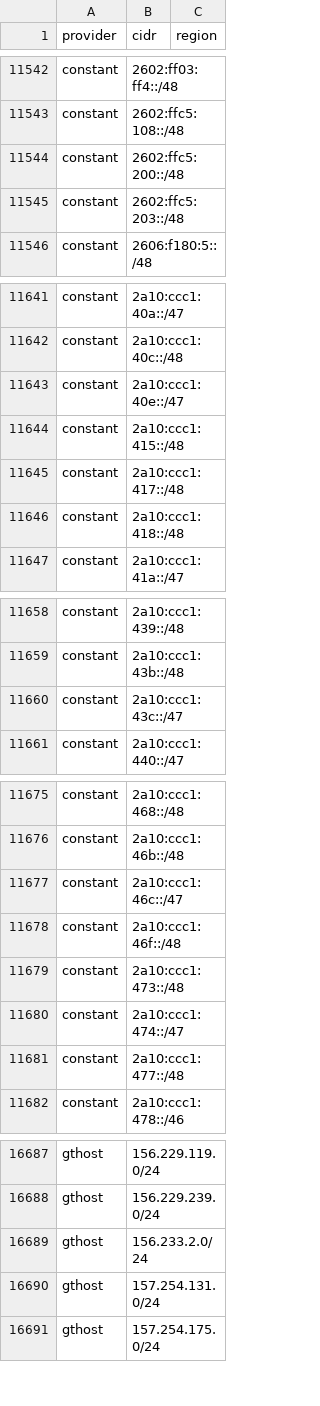
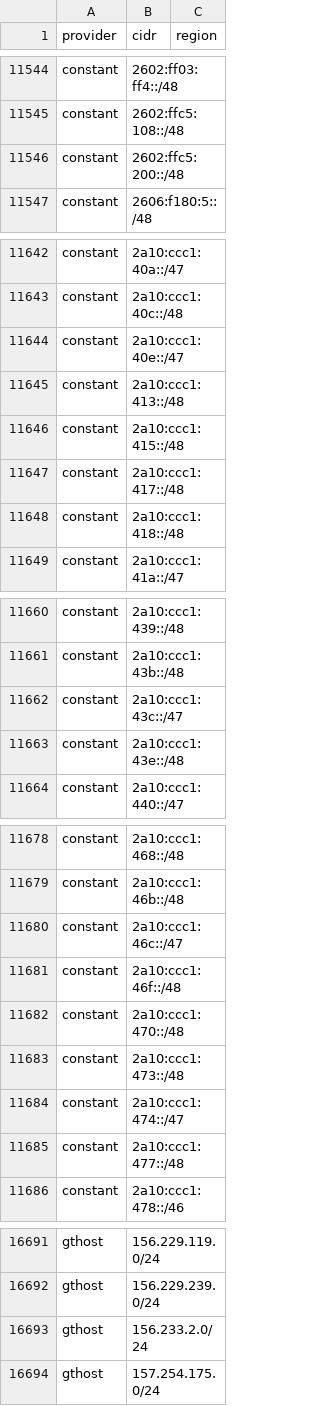
Before and after one commit to 123jjck/cdn-ip-ranges, a CSV file: all/all.csv, drawn as a sheet; only a part is shown, gaps mark what is left out; the diff covers the shown part only.

```diff
--- a/all/all.csv
+++ b/all/all.csv
@@ -11544,3 +11546,2 @@ constant,2602:ffc5:108::/48,
 constant,2602:ffc5:200::/48,
-constant,2602:ffc5:203::/48,
 constant,2606:f180:5::/48,
@@ -11643,2 +11644,3 @@ constant,2a10:ccc1:40c::/48,
 constant,2a10:ccc1:40e::/47,
+constant,2a10:ccc1:413::/48,
 constant,2a10:ccc1:415::/48,
@@ -11660,2 +11662,3 @@ constant,2a10:ccc1:43b::/48,
 constant,2a10:ccc1:43c::/47,
+constant,2a10:ccc1:43e::/48,
 constant,2a10:ccc1:440::/47,
@@ -11678,2 +11681,3 @@ constant,2a10:ccc1:46c::/47,
 constant,2a10:ccc1:46f::/48,
+constant,2a10:ccc1:470::/48,
 constant,2a10:ccc1:473::/48,
@@ -16689,3 +16693,2 @@ gthost,156.229.239.0/24,
 gthost,156.233.2.0/24,
-gthost,157.254.131.0/24,
 gthost,157.254.175.0/24,
```
Also changed, not shown: 6 added rows, 8 removed rows and 2 edited cells elsewhere in this file, 35 other files.
